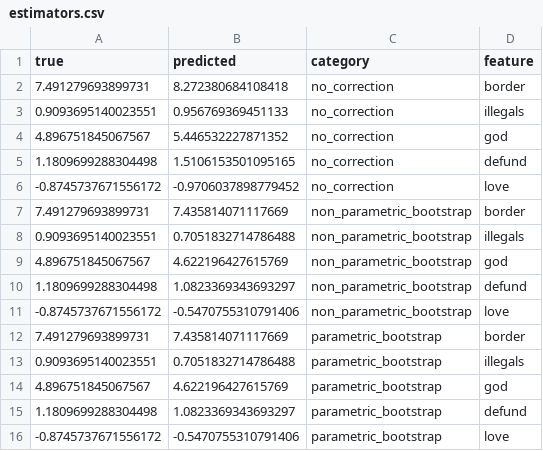
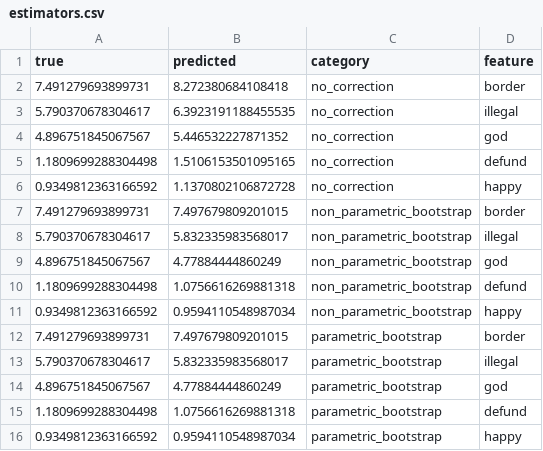
Before and after one commit to dhaar-data/DSC180B-project, a CSV file: results/inference/estimators.csv, drawn as a sheet.

```diff
--- a/results/inference/estimators.csv
+++ b/results/inference/estimators.csv
@@ -2,15 +2,15 @@ true,predicted,category,feature
 7.491279693899731,8.272380684108418,no_correction,border
-0.9093695140023551,0.956769369451133,no_correction,illegals
+5.790370678304617,6.3923191188455535,no_correction,illegal
 4.896751845067567,5.446532227871352,no_correction,god
 1.1809699288304498,1.5106153501095165,no_correction,defund
--0.8745737671556172,-0.9706037898779452,no_correction,love
-7.491279693899731,7.435814071117669,non_parametric_bootstrap,border
-0.9093695140023551,0.7051832714786488,non_parametric_bootstrap,illegals
-4.896751845067567,4.622196427615769,non_parametric_bootstrap,god
-1.1809699288304498,1.0823369343693297,non_parametric_bootstrap,defund
--0.8745737671556172,-0.5470755310791406,non_parametric_bootstrap,love
-7.491279693899731,7.435814071117669,parametric_bootstrap,border
-0.9093695140023551,0.7051832714786488,parametric_bootstrap,illegals
-4.896751845067567,4.622196427615769,parametric_bootstrap,god
-1.1809699288304498,1.0823369343693297,parametric_bootstrap,defund
--0.8745737671556172,-0.5470755310791406,parametric_bootstrap,love
+0.9349812363166592,1.1370802106872728,no_correction,happy
+7.491279693899731,7.497679809201015,non_parametric_bootstrap,border
+5.790370678304617,5.832335983568017,non_parametric_bootstrap,illegal
+4.896751845067567,4.77884444860249,non_parametric_bootstrap,god
+1.1809699288304498,1.0756616269881318,non_parametric_bootstrap,defund
+0.9349812363166592,0.9594110548987034,non_parametric_bootstrap,happy
+7.491279693899731,7.497679809201015,parametric_bootstrap,border
+5.790370678304617,5.832335983568017,parametric_bootstrap,illegal
+4.896751845067567,4.77884444860249,parametric_bootstrap,god
+1.1809699288304498,1.0756616269881318,parametric_bootstrap,defund
+0.9349812363166592,0.9594110548987034,parametric_bootstrap,happy
```
Also changed, not shown: results/inference/ses.csv, results/inference/t_stat.csv, 8 other files.
